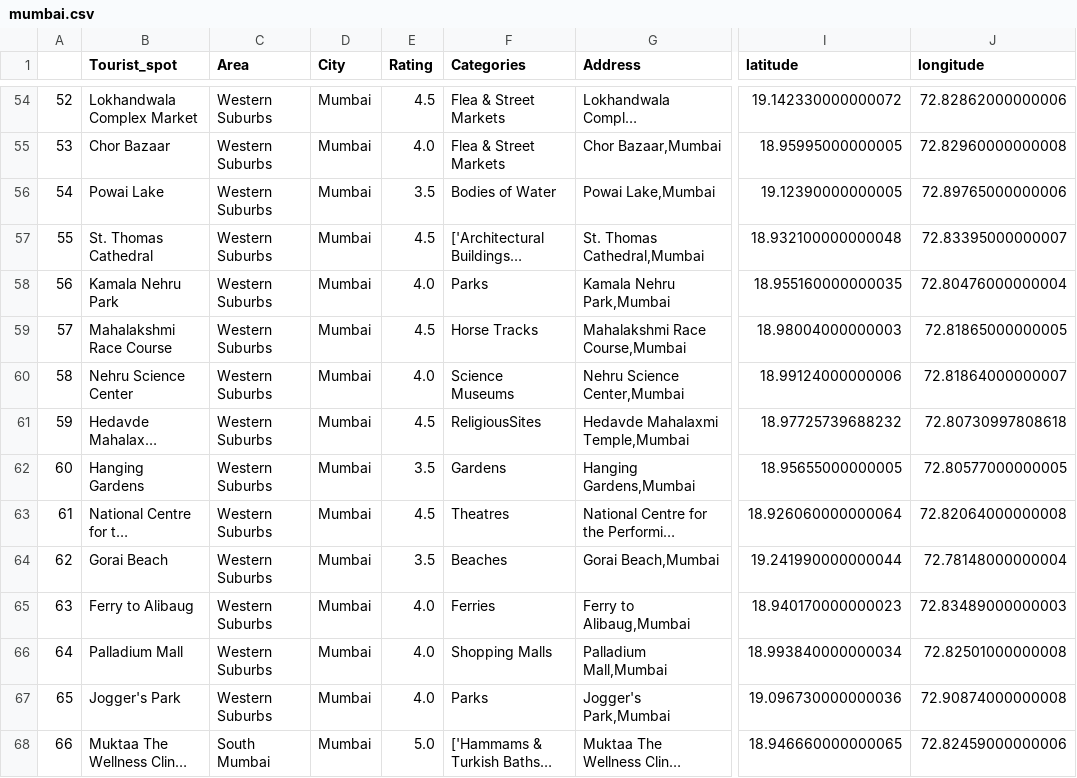
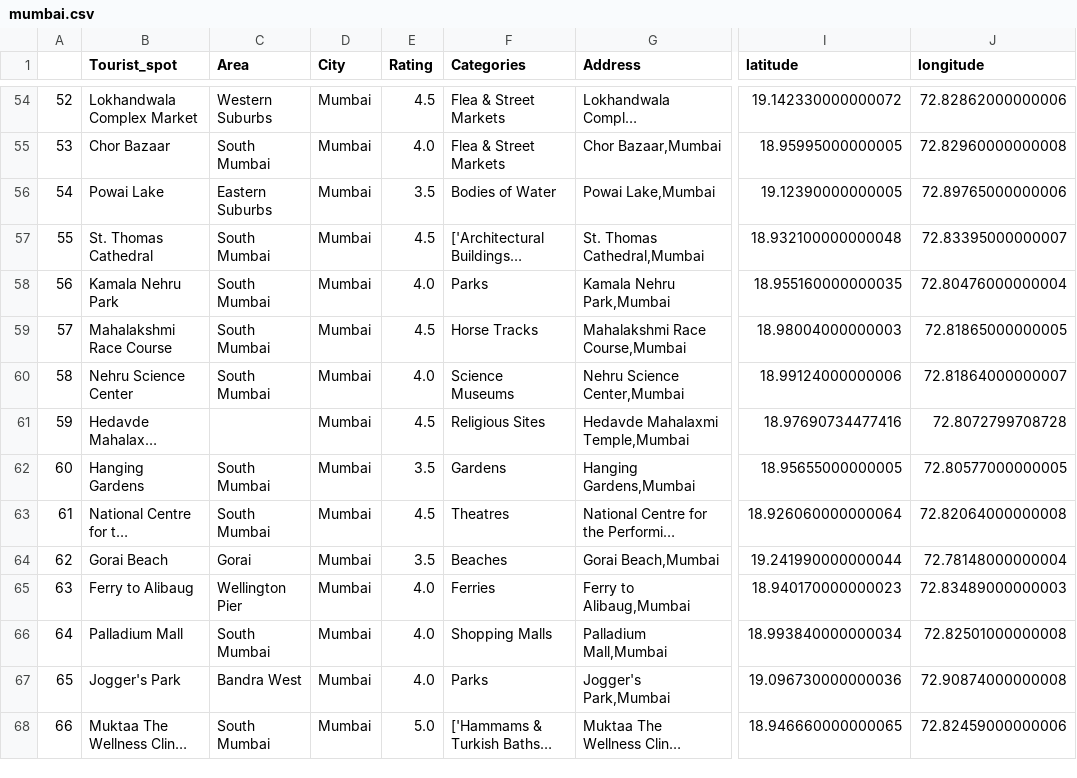
Before and after one commit to prachitibapat/tourist-recommender, a CSV file: csv/mumbai.csv, drawn as a sheet; only a part is shown, gaps mark what is left out; long unchanged cells end in …; the diff covers the shown part only; the diff names each change by its address in the sheet, - before the commit and + after, or states it on an @@ line.

Commit message:
changes made to mumbai to check for path co-ordinates

```diff
--- a/csv/mumbai.csv
+++ b/csv/mumbai.csv
-C55 (Area): Western Suburbs
+C55 (Area): South Mumbai
-C56 (Area): Western Suburbs
+C56 (Area): Eastern Suburbs
-C57:C60 (Area): Western Suburbs
+C57:C60 (Area): South Mumbai
-C61 (Area): Western Suburbs
+C61 (Area): (empty)
-F61 (Categories): ReligiousSites
+F61 (Categories): Religious Sites
-I61 (latitude): 18.97725739688232
+I61 (latitude): 18.97690734477416
-J61 (longitude): 72.80730997808618
+J61 (longitude): 72.8072799708728
-C62:C63 (Area): Western Suburbs
+C62:C63 (Area): South Mumbai
-C64 (Area): Western Suburbs
+C64 (Area): Gorai
-C65 (Area): Western Suburbs
+C65 (Area): Wellington Pier
-C66 (Area): Western Suburbs
+C66 (Area): South Mumbai
-C67 (Area): Western Suburbs
+C67 (Area): Bandra West
```
Also changed, not shown: 94 edited cells elsewhere in this file, 3 other files.
